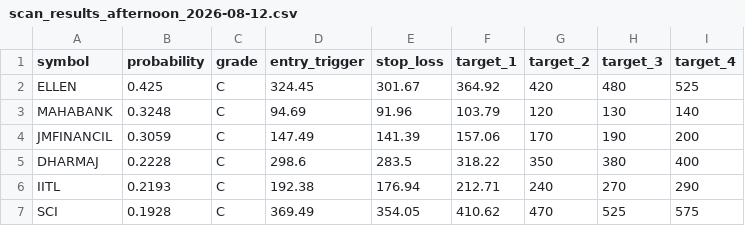
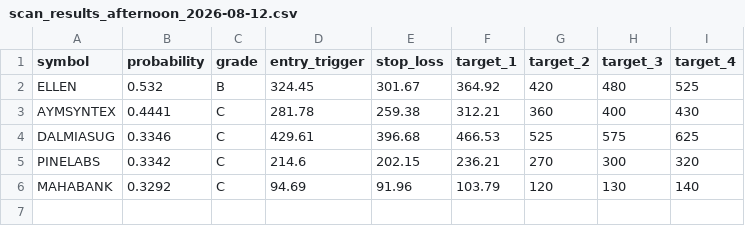
Before and after one commit to spy15007-arch/nifty-scnr, a CSV file: reports/afternoon/scan_results_afternoon_2026-08-12.csv, drawn as a sheet.

```diff
--- a/reports/afternoon/scan_results_afternoon_2026-08-12.csv
+++ b/reports/afternoon/scan_results_afternoon_2026-08-12.csv
@@ -1,7 +1,6 @@
 symbol,probability,grade,entry_trigger,stop_loss,target_1,target_2,target_3,target_4
-ELLEN,0.425,C,324.45,301.67,364.92,420,480,525
-MAHABANK,0.3248,C,94.69,91.96,103.79,120,130,140
-JMFINANCIL,0.3059,C,147.49,141.39,157.06,170,190,200
-DHARMAJ,0.2228,C,298.6,283.5,318.22,350,380,400
-IITL,0.2193,C,192.38,176.94,212.71,240,270,290
-SCI,0.1928,C,369.49,354.05,410.62,470,525,575
+ELLEN,0.532,B,324.45,301.67,364.92,420,480,525
+AYMSYNTEX,0.4441,C,281.78,259.38,312.21,360,400,430
+DALMIASUG,0.3346,C,429.61,396.68,466.53,525,575,625
+PINELABS,0.3342,C,214.6,202.15,236.21,270,300,320
+MAHABANK,0.3292,C,94.69,91.96,103.79,120,130,140
```
Also changed, not shown: reports/eod/scan_results_eod_2026-08-12.csv, 5 other files.
